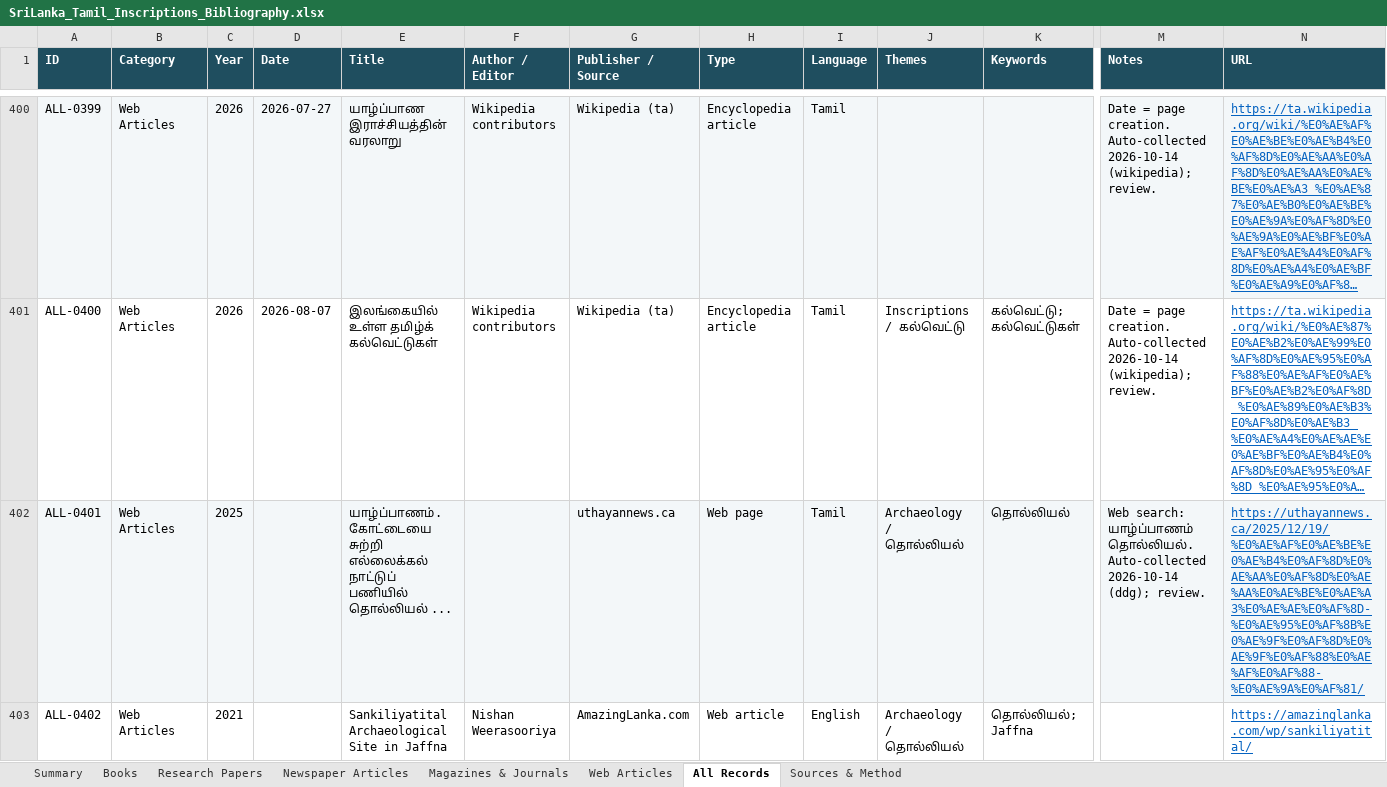
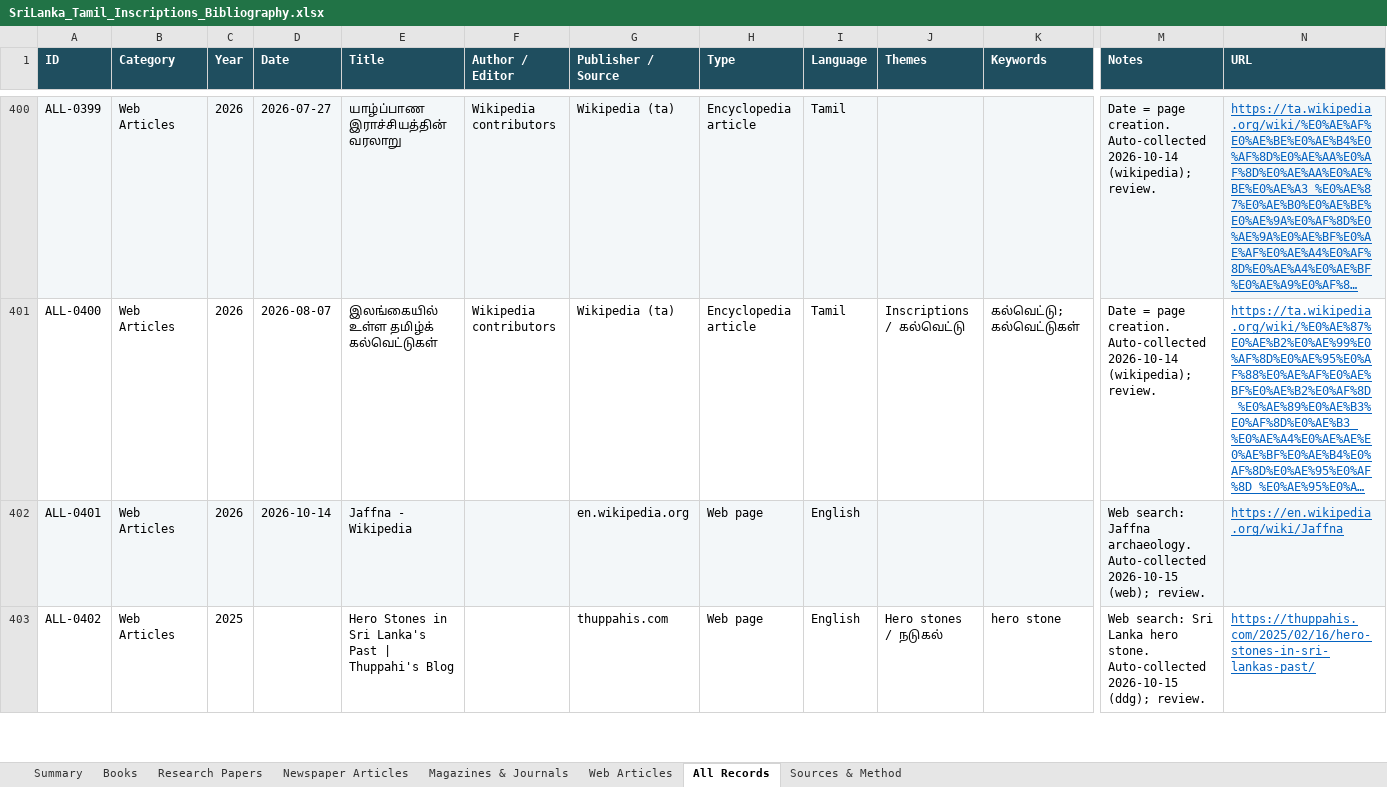
Before and after one commit to Udhayan26/srilanka-tamil-inscriptions-bibliography, an Excel workbook: output/SriLanka_Tamil_Inscriptions_Bibliography.xlsx, sheet All Records, drawn as a sheet; only a part is shown, gaps mark what is left out; long unchanged cells end in …; values as stored, in another font and other column widths than the file's, no borders; charts and pictures not drawn; the diff covers the shown part only; the diff names each change by its address in the sheet, - before the commit and + after, or states it on an @@ line.

```diff
--- a/output/SriLanka_Tamil_Inscriptions_Bibliography.xlsx (sheet All Records)
+++ b/output/SriLanka_Tamil_Inscriptions_Bibliography.xlsx (sheet All Records)
-C402 (Year): 2025
+C402 (Year): 2026
-D402 (Date): (empty)
+D402 (Date): 2026-10-14
-E402 (Title): யாழ்ப்பாணம். கோட்டையை சுற்றி எல்லைக்கல் நாட்டுப் பணியில் தொல்லியல் ...
+E402 (Title): Jaffna - Wikipedia
-G402 (Publisher / Source): uthayannews.ca
+G402 (Publisher / Source): en.wikipedia.org
-I402 (Language): Tamil
+I402 (Language): English
-J402 (Themes): Archaeology / தொல்லியல்
+J402 (Themes): (empty)
-K402 (Keywords): தொல்லியல்
+K402 (Keywords): (empty)
-M402 (Notes): Web search: யாழ்ப்பாணம் தொல்லியல். Auto-collected 2026-10-14 (ddg); review.
+M402 (Notes): Web search: Jaffna archaeology. Auto-collected 2026-10-15 (web); review.
-N402 (URL): https://uthayannews.ca/2025/12/19/%E0%AE%AF%E0%AE%BE%E0%AE%B4%E0%AF%8D%E0%AE%AA%E0%AF%8D%E0%AE%AA%E0%AE%BE%E0%AE%A3%E0%AE%AE%E0%AF%8D-%E0%AE%95%E0%AF%8B%E0%AE%9F%E0%AF%8D%E0%AE%9F%E0%AF%88%E0%AE%AF%E0%AF%88-%E0%AE%9A%E0%AF%81/
+N402 (URL): https://en.wikipedia.org/wiki/Jaffna
-C403 (Year): 2021
+C403 (Year): 2025
-E403 (Title): Sankiliyatital Archaeological Site in Jaffna
+E403 (Title): Hero Stones in Sri Lanka's Past | Thuppahi's Blog
-F403 (Author / Editor): Nishan Weerasooriya
+F403 (Author / Editor): (empty)
-G403 (Publisher / Source): AmazingLanka.com
+G403 (Publisher / Source): thuppahis.com
-H403 (Type): Web article
+H403 (Type): Web page
-J403 (Themes): Archaeology / தொல்லியல்
+J403 (Themes): Hero stones / நடுகல்
-K403 (Keywords): தொல்லியல்; Jaffna
+K403 (Keywords): hero stone
-M403 (Notes): (empty)
+M403 (Notes): Web search: Sri Lanka hero stone. Auto-collected 2026-10-15 (ddg); review.
-N403 (URL): https://amazinglanka.com/wp/sankiliyatital/
+N403 (URL): https://thuppahis.com/2025/02/16/hero-stones-in-sri-lankas-past/
```
Also changed, not shown: 55 added rows and 539 edited cells elsewhere in this sheet, sheet Web Articles, sheet Summary, charts or pictures, 5 other files.
